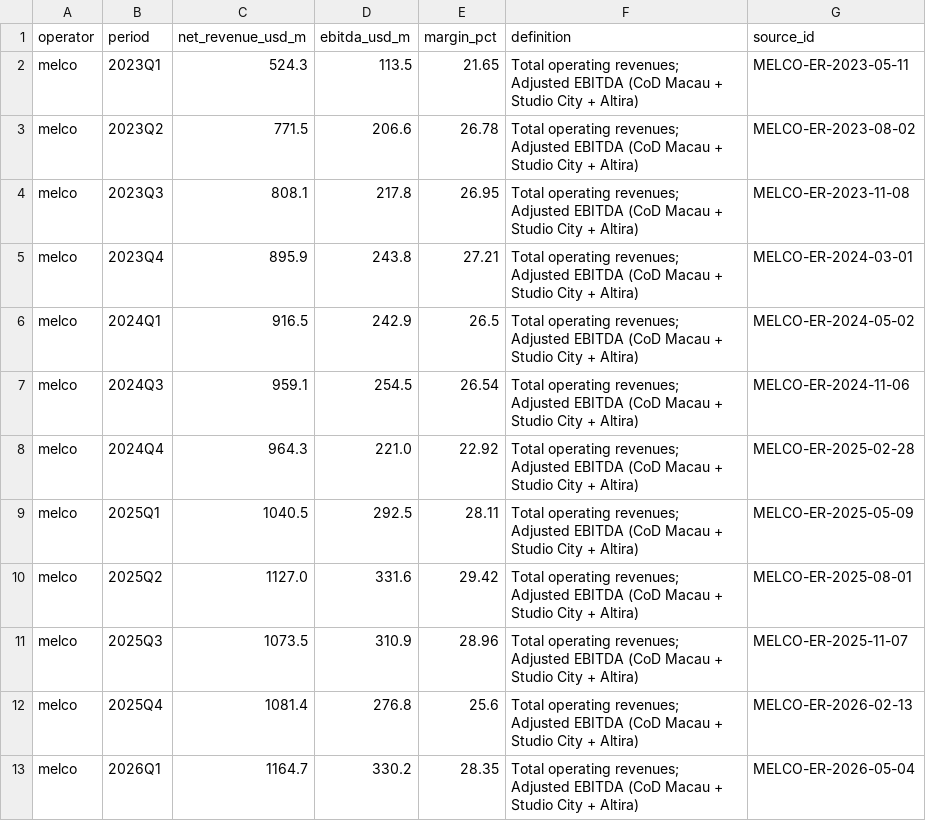
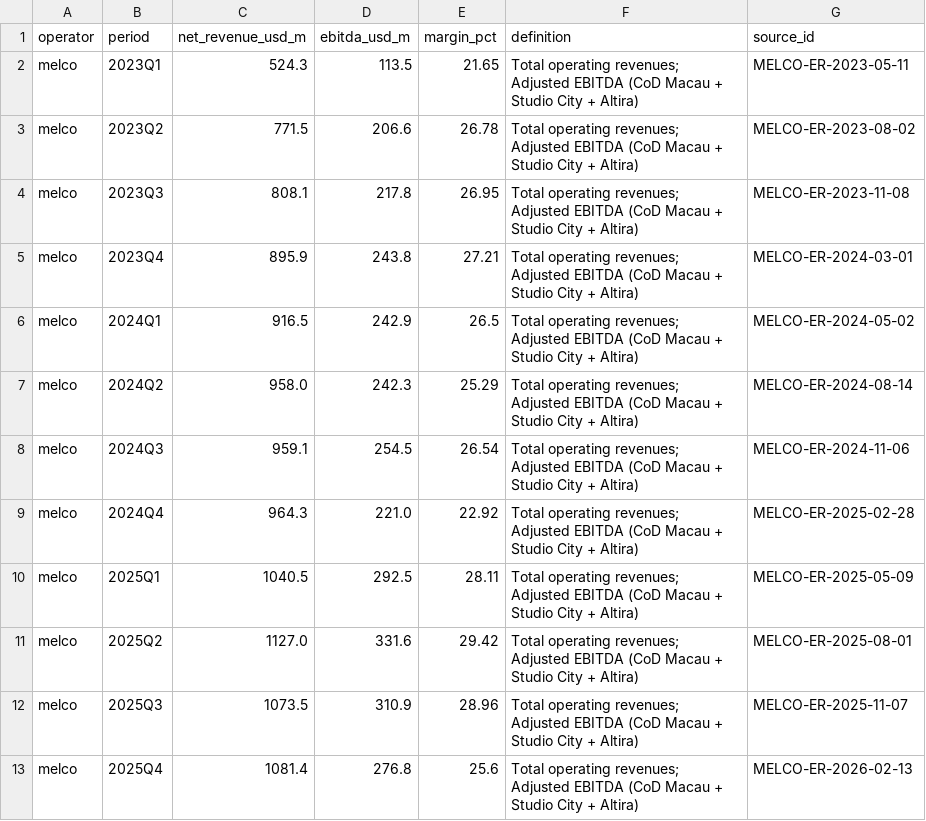
Before and after one commit to asapacsin/sands-business, a CSV file: research/data/processed/operator_quarter.csv, drawn as a sheet; only a part is shown; the shorter side is filled out with more unchanged rows.

```diff
--- a/research/data/processed/operator_quarter.csv
+++ b/research/data/processed/operator_quarter.csv
@@ -6,2 +6,3 @@ melco,2023Q4,895.9,243.8,27.21,Total operating revenues; Adjusted EBITDA (CoD Ma
 melco,2024Q1,916.5,242.9,26.5,Total operating revenues; Adjusted EBITDA (CoD Macau + Studio City + Altira),MELCO-ER-2024-05-02
+melco,2024Q2,958.0,242.3,25.29,Total operating revenues; Adjusted EBITDA (CoD Macau + Studio City + Altira),MELCO-ER-2024-08-14
 melco,2024Q3,959.1,254.5,26.54,Total operating revenues; Adjusted EBITDA (CoD Macau + Studio City + Altira),MELCO-ER-2024-11-06
```
Also changed, not shown: research/sources/case_register.csv, research/sources/source_register.csv, 12 other files.
